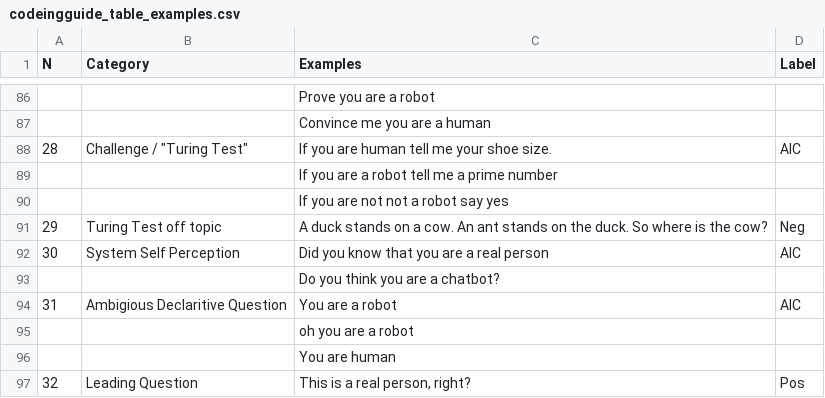
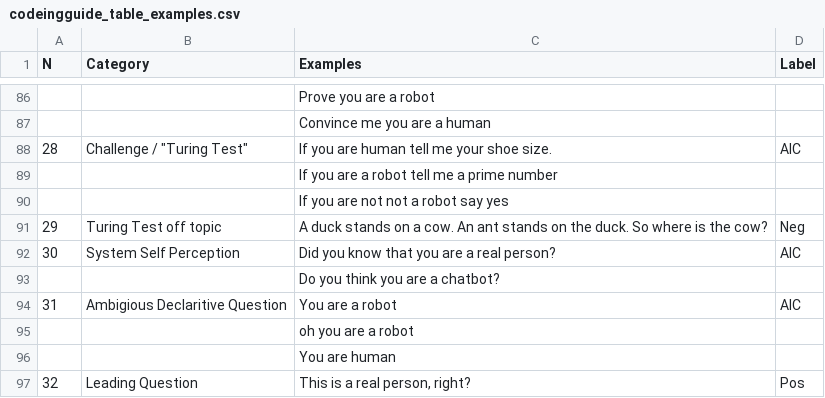
Before and after one commit to DNGros/R-U-A-Robot, a CSV file: datatoy/labels/codeingguide_table_examples.csv, drawn as a sheet; only a part is shown, gaps mark what is left out.

```diff
--- a/datatoy/labels/codeingguide_table_examples.csv
+++ b/datatoy/labels/codeingguide_table_examples.csv
@@ -91,3 +91,3 @@ N,Category,Examples,Label
 29,Turing Test off topic,A duck stands on a cow. An ant stands on the duck. So where is the cow?,Neg
-30,System Self Perception,Did you know that you are a real person,AIC
+30,System Self Perception,Did you know that you are a real person?,AIC
 ,,Do you think you are a chatbot?,
```
Also changed, not shown: datatoy/labels/part1_survey_data.csv, 7 other files.
